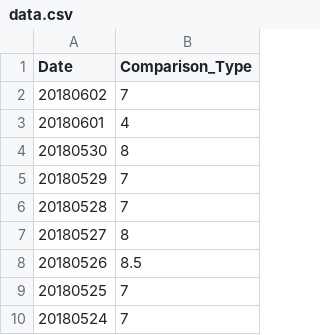
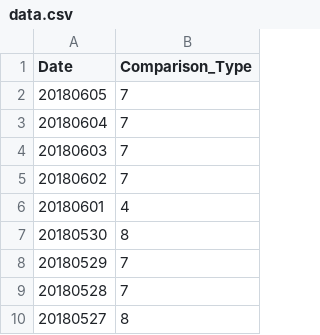
Before and after one commit to haifeng-jin/github_io_source, a CSV file: js/data.csv, drawn as a sheet; only a part is shown; the shorter side is filled out with more unchanged rows.

Commit message:
tracker

```diff
--- a/js/data.csv
+++ b/js/data.csv
@@ -1,2 +1,5 @@
 Date,Comparison_Type
+20180605,7
+20180604,7
+20180603,7
 20180602,7
```
